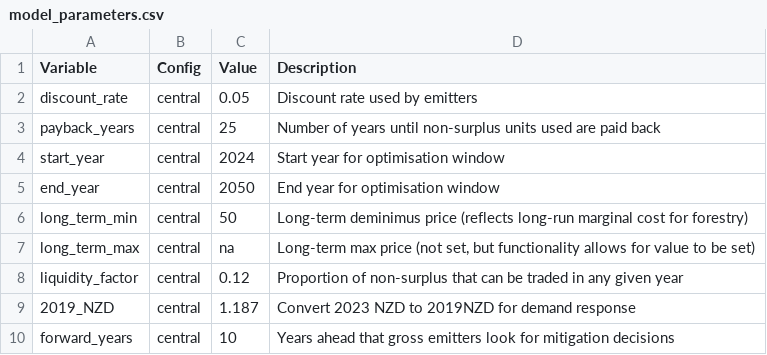
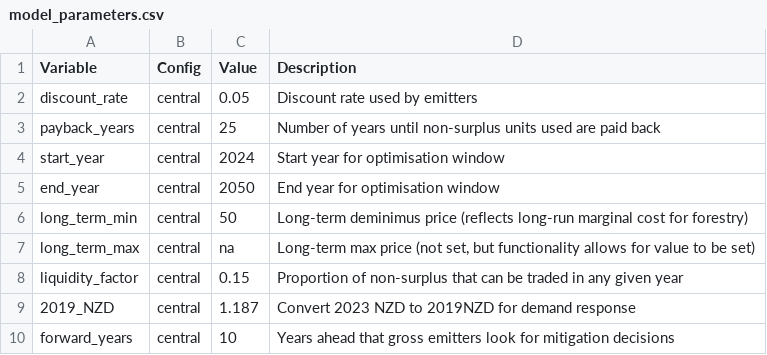
Before and after one commit to kgreen7/NZUpy, a CSV file: data/inputs/parameters/model_parameters.csv, drawn as a sheet.

```diff
--- a/data/inputs/parameters/model_parameters.csv
+++ b/data/inputs/parameters/model_parameters.csv
@@ -7,3 +7,3 @@ long_term_min,central,50,Long-term deminimus price (reflects long-run marginal c
 long_term_max,central,na,"Long-term max price (not set, but functionality allows for value to be set)"
-liquidity_factor,central,0.12,Proportion of non-surplus that can be traded in any given year
+liquidity_factor,central,0.15,Proportion of non-surplus that can be traded in any given year
 2019_NZD,central,1.187,Convert 2023 NZD to 2019NZD for demand response
```
Also changed, not shown: 9 other files.
